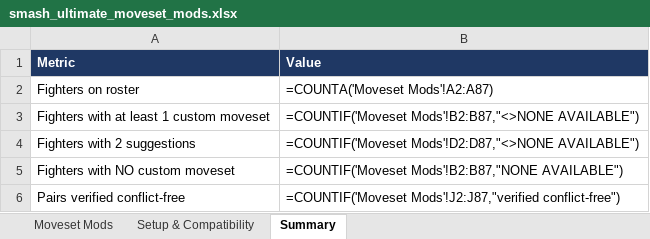
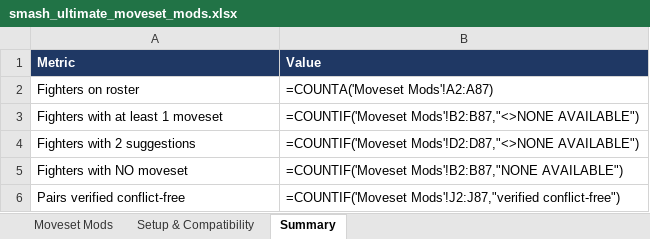
Before and after one commit to hcevikdotpy/shit, an Excel workbook: smash_ultimate_moveset_mods.xlsx, sheet Summary, drawn as a sheet; values as stored, in another font and other column widths than the file's, no borders; formulas without a stored value are shown as written; the diff names each change by its address in the sheet, - before the commit and + after, or states it on an @@ line.

```diff
--- a/smash_ultimate_moveset_mods.xlsx (sheet Summary)
+++ b/smash_ultimate_moveset_mods.xlsx (sheet Summary)
-A3 (Metric): Fighters with at least 1 custom moveset
+A3 (Metric): Fighters with at least 1 moveset
-A5 (Metric): Fighters with NO custom moveset
+A5 (Metric): Fighters with NO moveset
```
Also changed, not shown: sheet Moveset Mods, sheet Setup & Compatibility, 2 other files.
